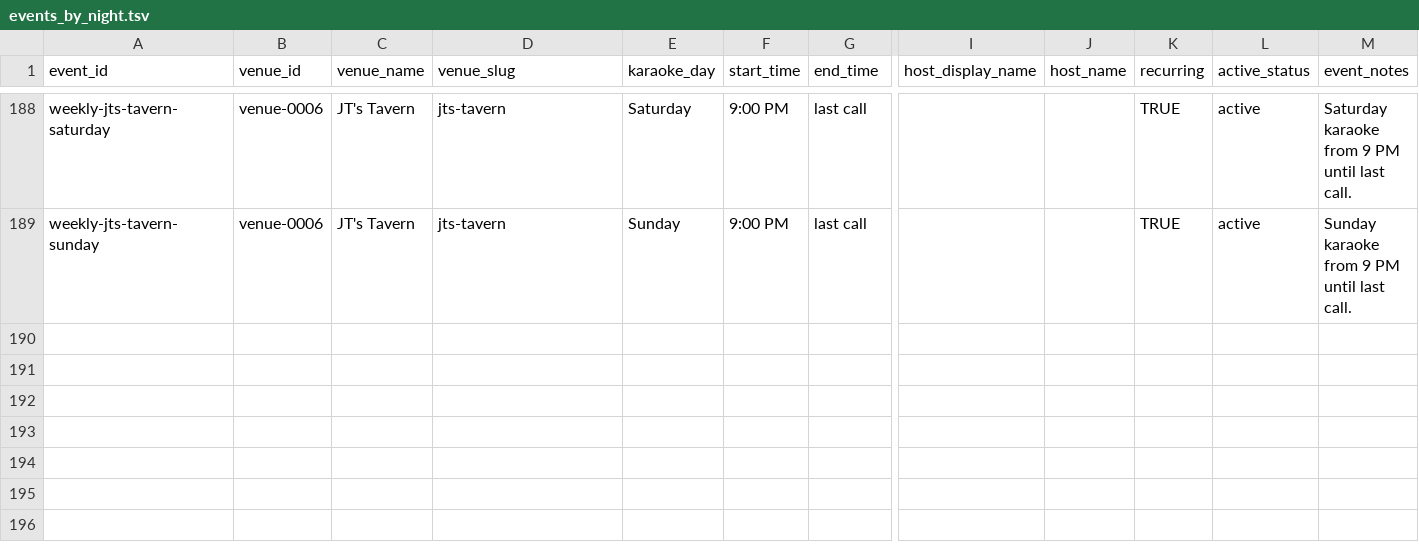
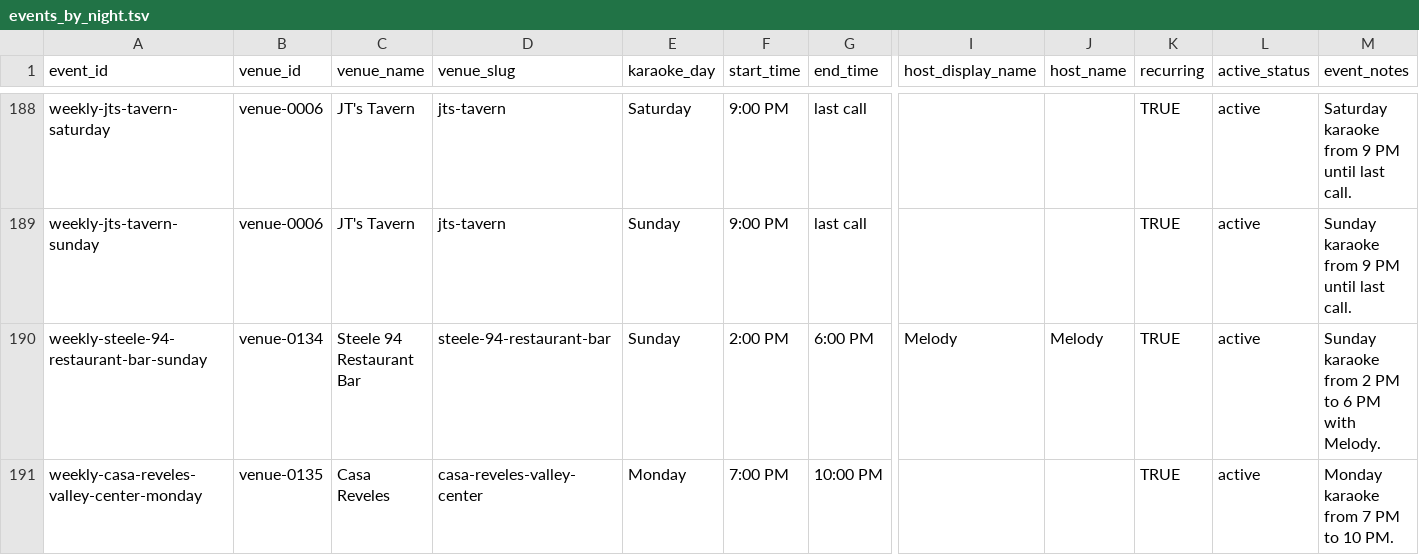
Before and after one commit to whiteinkcreates/singhub, a TSV file: public/data/events_by_night.tsv, drawn as a sheet; only a part is shown, gaps mark what is left out; rows hold the shown columns only; the diff names each change by its address in the sheet, - before the commit and + after, or states it on an @@ line.

```diff
--- a/public/data/events_by_night.tsv
+++ b/public/data/events_by_night.tsv
+row 190: weekly-steele-94-restaurant-bar-sunday | venue-0134 | Steele 94 Restaurant Bar | steele-94-restaurant-bar | Sunday | 2:00 PM | 6:00 PM | Melody | Melody | TRUE | active | Sunday karaoke from 2 PM to 6 PM with Melody.
+row 191: weekly-casa-reveles-valley-center-monday | venue-0135 | Casa Reveles | casa-reveles-valley-center | Monday | 7:00 PM | 10:00 PM |  |  | TRUE | active | Monday karaoke from 7 PM to 10 PM.
```
Also changed, not shown: public/data/venues.tsv, 3 other files.
